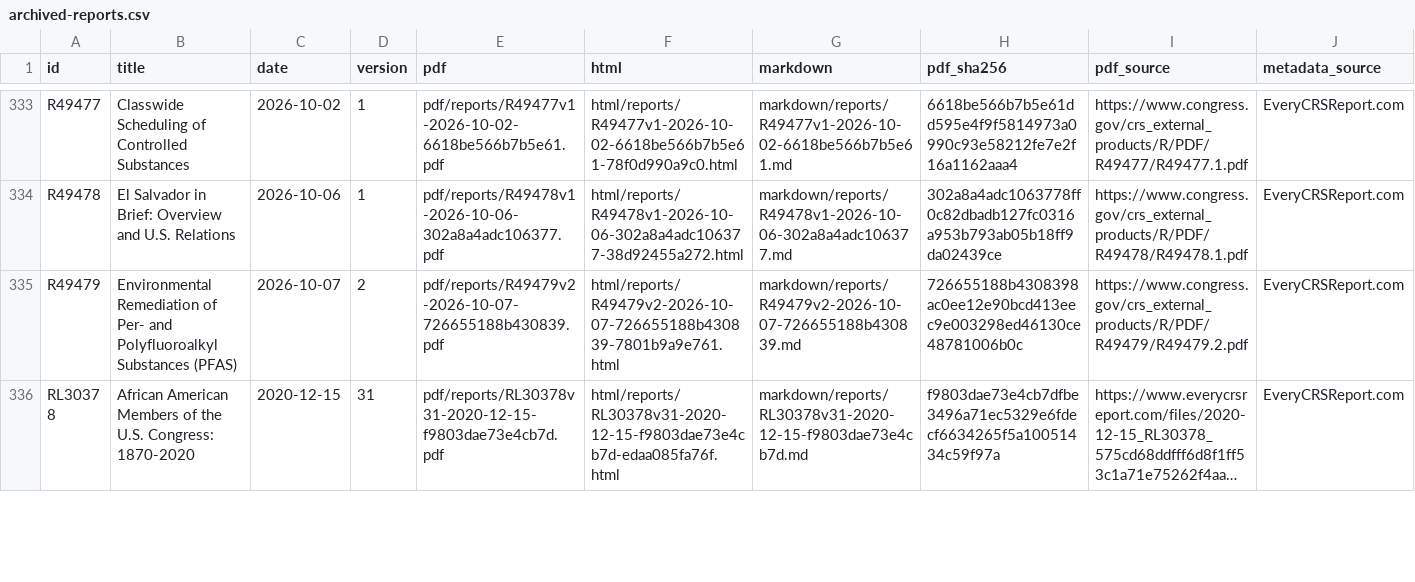
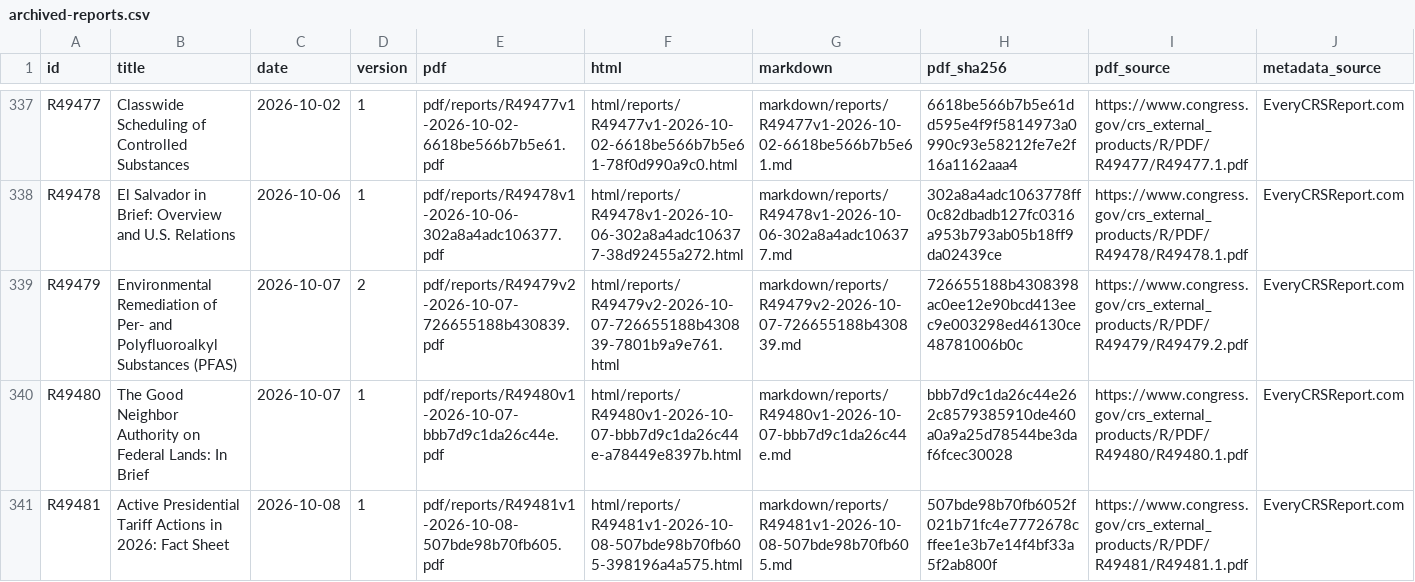
Before and after one commit to krischen-77/crs-reports, a CSV file: data/archived-reports.csv, drawn as a sheet; only a part is shown, gaps mark what is left out; the shorter side is filled out with more unchanged rows; long unchanged cells end in …; the diff covers the shown part only.

```diff
--- a/data/archived-reports.csv
+++ b/data/archived-reports.csv
@@ -335 +339,3 @@ R49478,El Salvador in Brief: Overview and U.S. Relations,2026-10-06,1,pdf/report
 R49479,Environmental Remediation of Per- and Polyfluoroalkyl Substances (PFAS),2026-10-07,2,pdf/reports/R49479v2-2026-10-07-726655188b430839.pdf,html/reports/R49479v2-2026-10-07-726655188b430839-7801b9a9e761.html,markdown/reports/R49479v2-2026-10-07-726655188b430839.md,726655188b4308398ac0ee12e90bcd413eec9e003298ed46130ce48781006b0c,https://www.congress.gov/crs_external_products/R/PDF/R49479/R49479.2.pdf,EveryCRSReport.com
+R49480,The Good Neighbor Authority on Federal Lands: In Brief,2026-10-07,1,pdf/reports/R49480v1-2026-10-07-bbb7d9c1da26c44e.pdf,html/reports/R49480v1-2026-10-07-bbb7d9c1da26c44e-a78449e8397b.html,markdown/reports/R49480v1-2026-10-07-bbb7d9c1da26c44e.md,bbb7d9c1da26c44e262c8579385910de460a0a9a25d78544be3daf6fcec30028,https://www.congress.gov/crs_external_products/R/PDF/R49480/R49480.1.pdf,EveryCRSReport.com
+R49481,Active Presidential Tariff Actions in 2026: Fact Sheet,2026-10-08,1,pdf/reports/R49481v1-2026-10-08-507bde98b70fb605.pdf,html/reports/R49481v1-2026-10-08-507bde98b70fb605-398196a4a575.html,markdown/reports/R49481v1-2026-10-08-507bde98b70fb605.md,507bde98b70fb6052f021b71fc4e7772678cffee1e3b7e14f4bf33a5f2ab800f,https://www.congress.gov/crs_external_products/R/PDF/R49481/R49481.1.pdf,EveryCRSReport.com
```
Also changed, not shown: 6 added rows elsewhere in this file, 38 other files.
